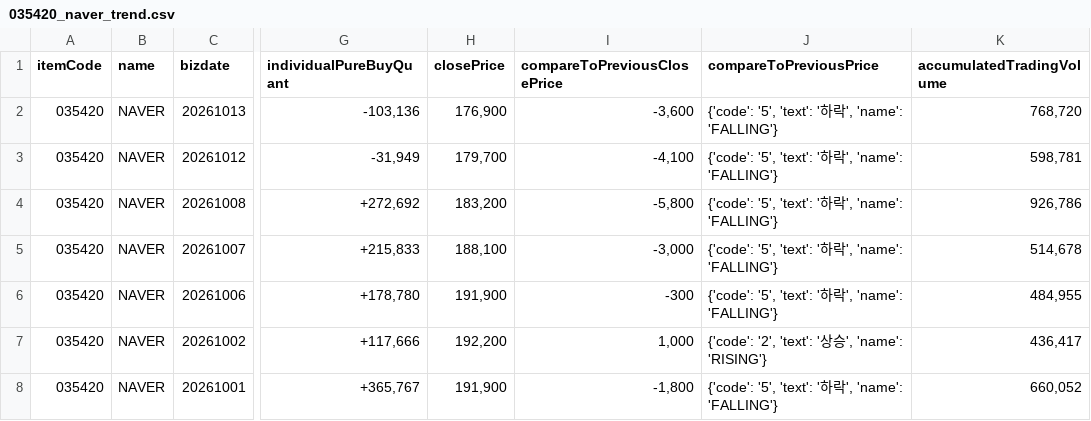
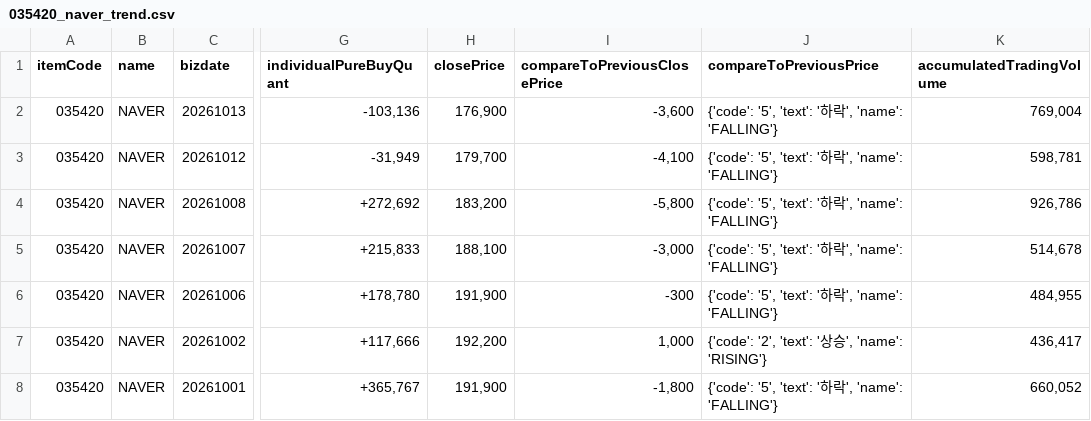
Before and after one commit to pures-lab/kal-flows, a CSV file: data/035420_naver_trend.csv, drawn as a sheet; only a part is shown, gaps mark what is left out; the diff names each change by its address in the sheet, - before the commit and + after, or states it on an @@ line.

```diff
--- a/data/035420_naver_trend.csv
+++ b/data/035420_naver_trend.csv
-K2 (accumulatedTradingVolume): 768,720
+K2 (accumulatedTradingVolume): 769,004
```
Also changed, not shown: data/009830_naver_trend.csv, data/036570_naver_trend.csv, 6 other files.
